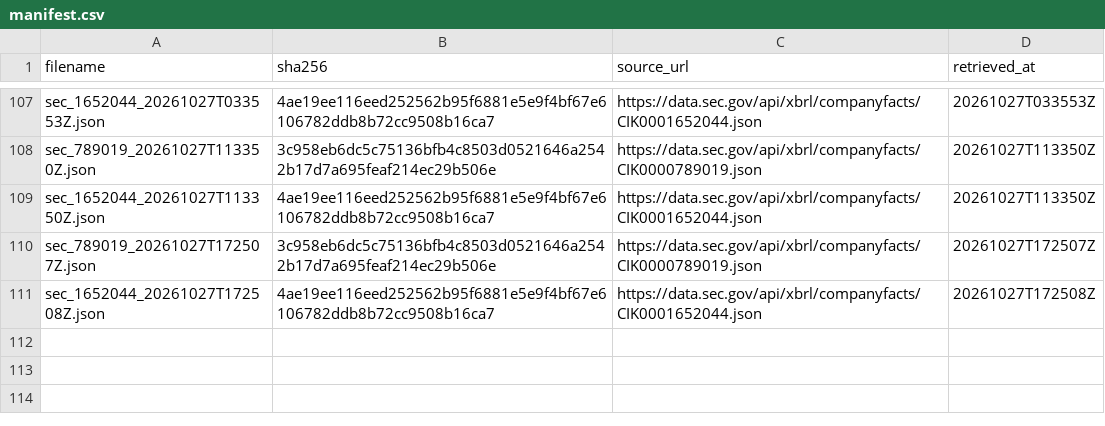
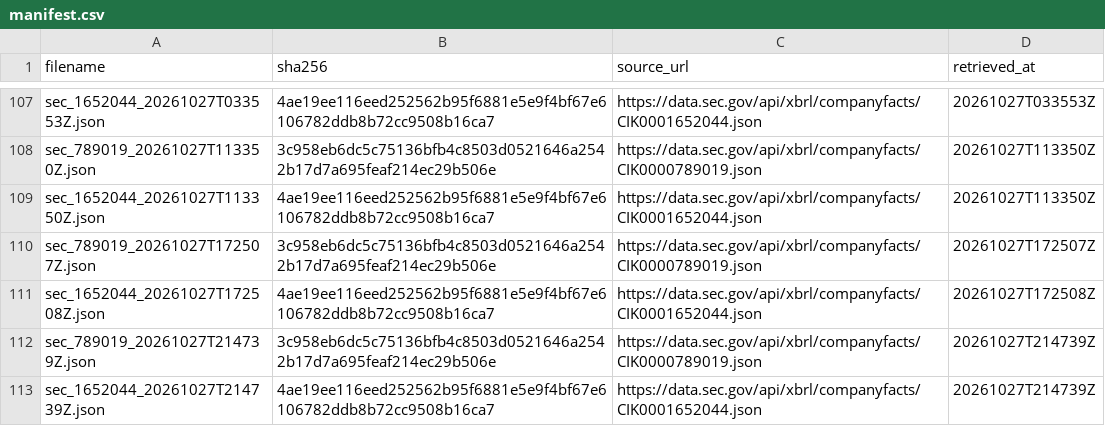
Before and after one commit to tienspz/AICOR, a CSV file: data/raw/sec/manifest.csv, drawn as a sheet; only a part is shown, gaps mark what is left out.

```diff
--- a/data/raw/sec/manifest.csv
+++ b/data/raw/sec/manifest.csv
@@ -111 +111,3 @@ sec_789019_20261027T172507Z.json,3c958eb6dc5c75136bfb4c8503d0521646a2542b17d7a69
 sec_1652044_20261027T172508Z.json,4ae19ee116eed252562b95f6881e5e9f4bf67e6106782ddb8b72cc9508b16ca7,https://data.sec.gov/api/xbrl/companyfacts/CIK0001652044.json,20261027T172508Z
+sec_789019_20261027T214739Z.json,3c958eb6dc5c75136bfb4c8503d0521646a2542b17d7a695feaf214ec29b506e,https://data.sec.gov/api/xbrl/companyfacts/CIK0000789019.json,20261027T214739Z
+sec_1652044_20261027T214739Z.json,4ae19ee116eed252562b95f6881e5e9f4bf67e6106782ddb8b72cc9508b16ca7,https://data.sec.gov/api/xbrl/companyfacts/CIK0001652044.json,20261027T214739Z
```
Also changed, not shown: 3 other files.
